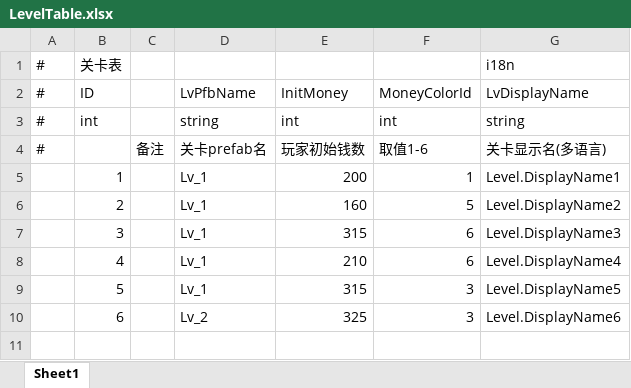
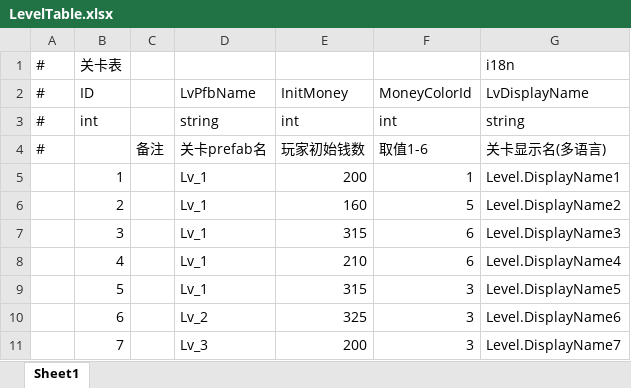
Before and after one commit to ZhaoLiang-Git/GF_X_Game, an Excel workbook: AAAGameData/DataTables/LevelTable.xlsx, sheet Sheet1, drawn as a sheet; values as stored, in another font and other column widths than the file's, no borders; the diff names each change by its address in the sheet, - before the commit and + after, or states it on an @@ line.

```diff
--- a/AAAGameData/DataTables/LevelTable.xlsx (sheet Sheet1)
+++ b/AAAGameData/DataTables/LevelTable.xlsx (sheet Sheet1)
+row 11:  | 7 |  | Lv_3 | 200 | 3 | Level.DisplayName7
```
Also changed, not shown: AAAGameData/DataTables/CombatUnitTable.xlsx, 14 other files.
